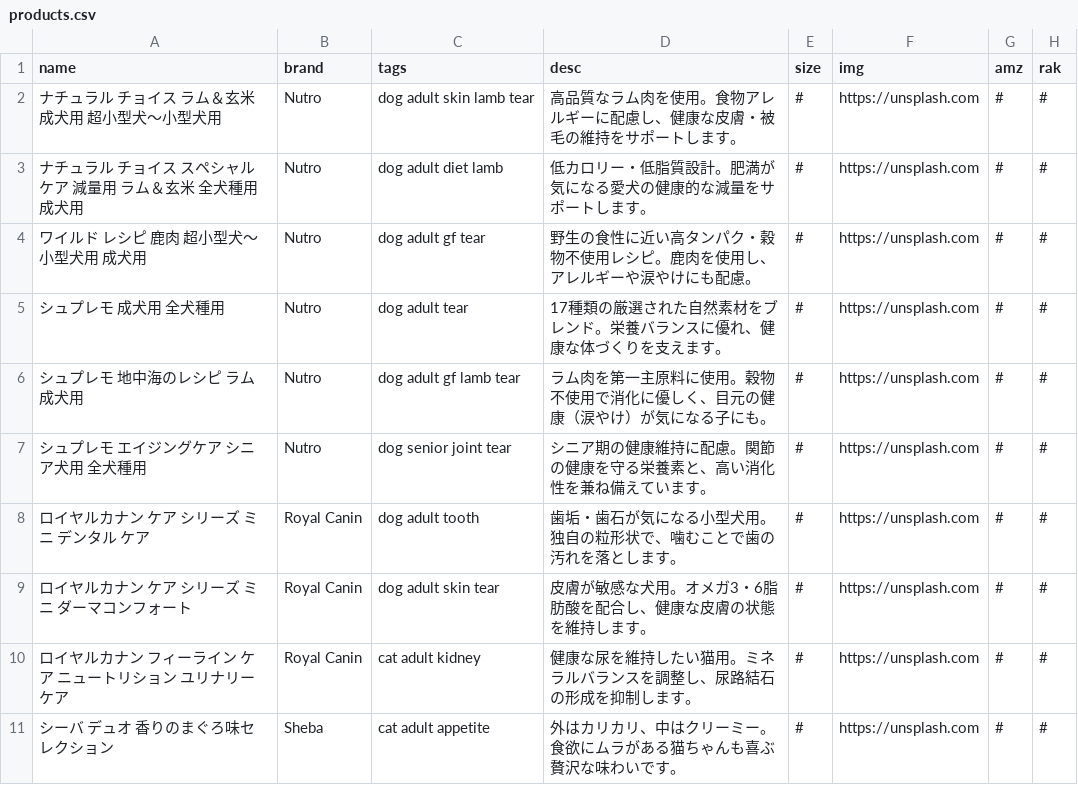
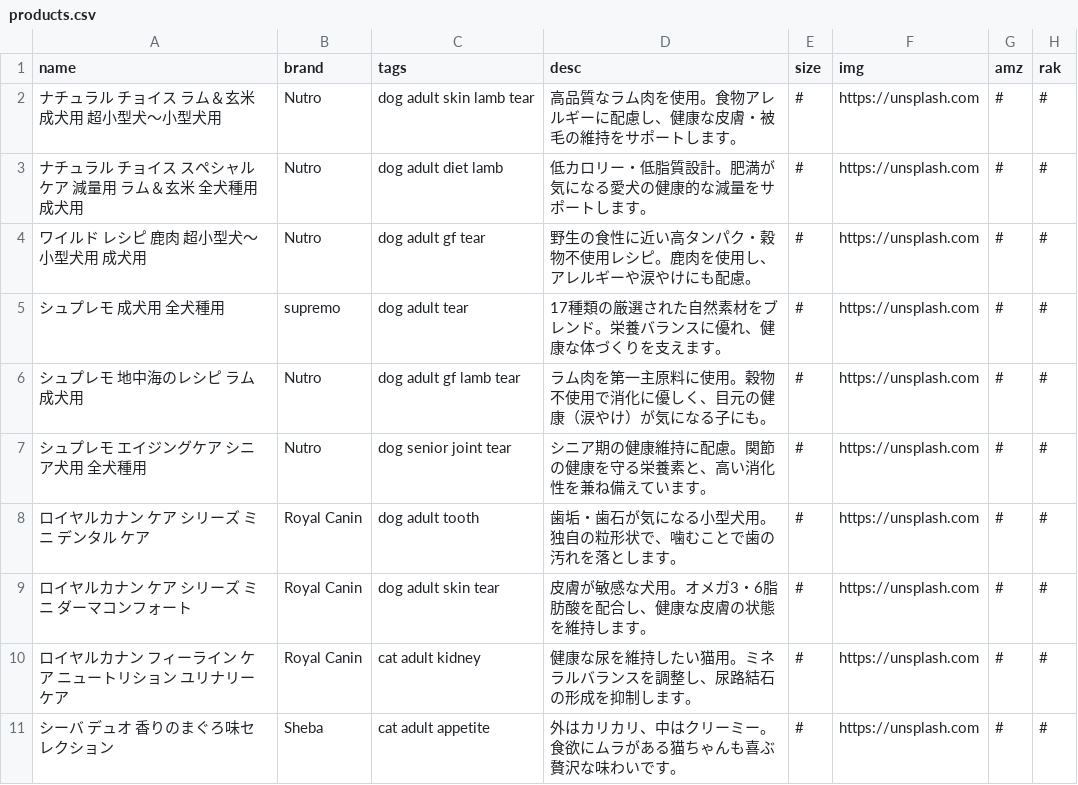
Before and after one commit to kyuni-f/pet925, a CSV file: data/products.csv, drawn as a sheet; only a part is shown; the diff names each change by its address in the sheet, - before the commit and + after, or states it on an @@ line.

Commit message:
deploy: update logic and data via python

```diff
--- a/data/products.csv
+++ b/data/products.csv
-B5 (brand): Nutro
+B5 (brand): supremo
```
Also changed, not shown: 3 other files.
